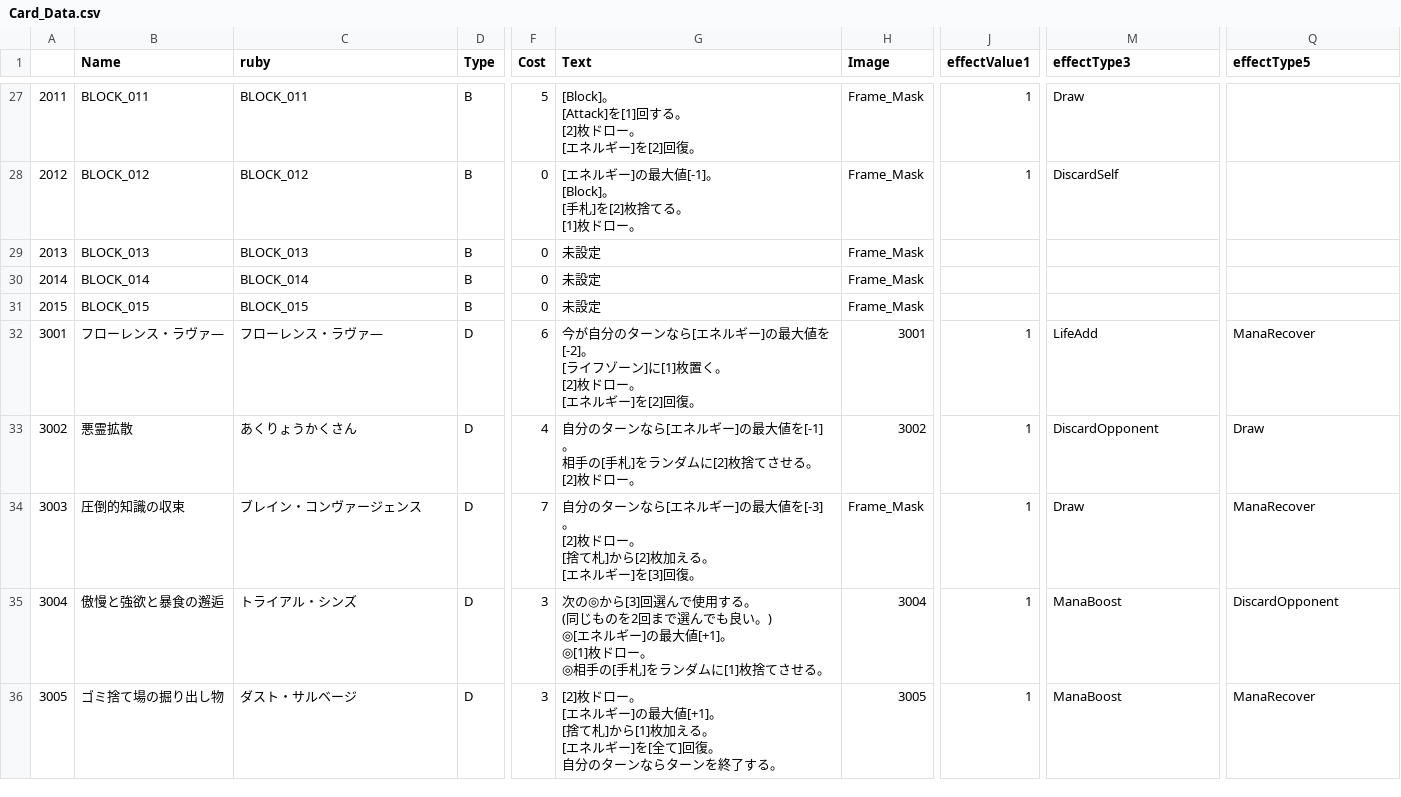
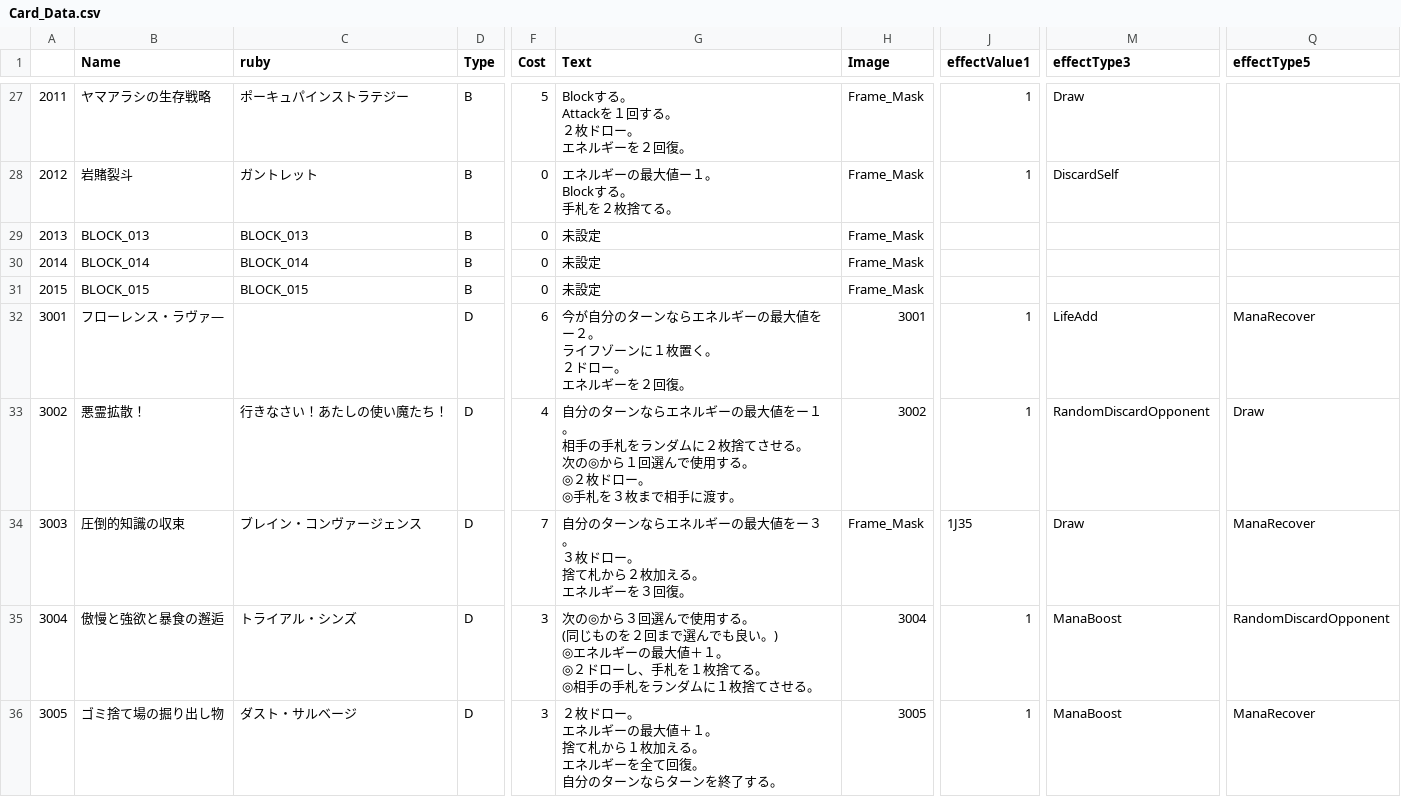
Before and after one commit to sca-yuki-motobe22csc0018/DuoFortuneONE, a CSV file: Assets/StreamingAssets/Card_Data.csv, drawn as a sheet; only a part is shown, gaps mark what is left out; ↵ is a line break in a cell; the diff covers the shown part only; the diff names each change by its address in the sheet, - before the commit and + after, or states it on an @@ line.

```diff
--- a/Assets/StreamingAssets/Card_Data.csv
+++ b/Assets/StreamingAssets/Card_Data.csv
-B27 (Name): BLOCK_011
+B27 (Name): ヤマアラシの生存戦略
-C27 (ruby): BLOCK_011
+C27 (ruby): ポーキュパインストラテジー
-G27 (Text): [Block]。 ↵ [Attack]を[1]回する。 ↵ [2]枚ドロー。 ↵ [エネルギー]を[2]回復。
+G27 (Text): Blockする。 ↵ Attackを１回する。 ↵ ２枚ドロー。 ↵ エネルギーを２回復。
-B28 (Name): BLOCK_012
+B28 (Name): 岩賭裂斗
-C28 (ruby): BLOCK_012
+C28 (ruby): ガントレット
-G28 (Text): [エネルギー]の最大値[-1]。 ↵ [Block]。 ↵ [手札]を[2]枚捨てる。 ↵ [1]枚ドロー。
+G28 (Text): エネルギーの最大値ー１。 ↵ Blockする。 ↵ 手札を２枚捨てる。
-C32 (ruby): フローレンス・ラヴァ―
+C32 (ruby): (empty)
-G32 (Text): …ーンなら[エネルギー]の最大値を[-2]。 ↵ [ライフゾーン]に[1]枚置く。 ↵ [2]枚ドロー。 ↵ [エネルギー]を[2]回復。
+G32 (Text): …ーンならエネルギーの最大値をー２。 ↵ ライフゾーンに１枚置く。 ↵ ２ドロー。 ↵ エネルギーを２回復。
-B33 (Name): 悪霊拡散
+B33 (Name): 悪霊拡散！
-C33 (ruby): あくりょうかくさん
+C33 (ruby): 行きなさい！あたしの使い魔たち！
-G33 (Text): …ーンなら[エネルギー]の最大値を[-1]。 ↵ 相手の[手札]をランダムに[2]枚捨てさせる。 ↵ [2]枚ドロー。
+G33 (Text): …ーンならエネルギーの最大値をー１。 ↵ 相手の手札をランダムに２枚捨てさせる。 ↵ 次の◎から１回選んで使用する。 ↵ ◎２枚ドロー。 ↵ ◎手札を３枚まで相手に渡す。
-M33 (effectType3): DiscardOpponent
+M33 (effectType3): RandomDiscardOpponent
-G34 (Text): …ーンなら[エネルギー]の最大値を[-3]。 ↵ [2]枚ドロー。 ↵ [捨て札]から[2]枚加える。 ↵ [エネルギー]を[3]回復。
+G34 (Text): …ーンならエネルギーの最大値をー３。 ↵ ３枚ドロー。 ↵ 捨て札から２枚加える。 ↵ エネルギーを３回復。
-J34 (effectValue1): 1
+J34 (effectValue1): 1J35
-G35 (Text): …の◎から[3]回選んで使用する。 ↵ (同じものを2回まで選んでも良い。) ↵ ◎[エネルギー]の最大値[+1]。 ↵ ◎[1]枚ドロー。 ↵ ◎相手の[手札]をランダムに[1]枚捨てさ…
+G35 (Text): …の◎から３回選んで使用する。 ↵ (同じものを２回まで選んでも良い。) ↵ ◎エネルギーの最大値＋１。 ↵ ◎２ドローし、手札を１枚捨てる。 ↵ ◎相手の手札をランダムに１枚捨てさ…
-Q35 (effectType5): DiscardOpponent
+Q35 (effectType5): RandomDiscardOpponent
-G36 (Text): [2]枚ドロー。 ↵ [エネルギー]の最大値[+1]。 ↵ [捨て札]から[1]枚加える。 ↵ [エネルギー]を[全て]回復。…
+G36 (Text): ２枚ドロー。 ↵ エネルギーの最大値＋１。 ↵ 捨て札から１枚加える。 ↵ エネルギーを全て回復。…
```
Also changed, not shown: 105 edited cells elsewhere in this file, 54 other files.
